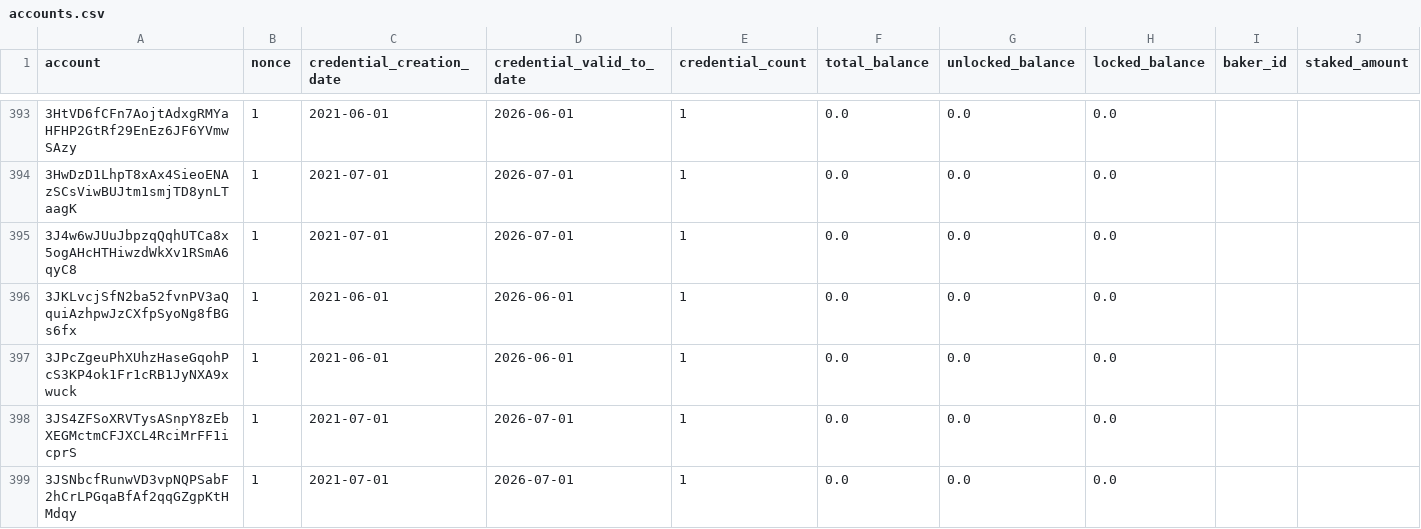
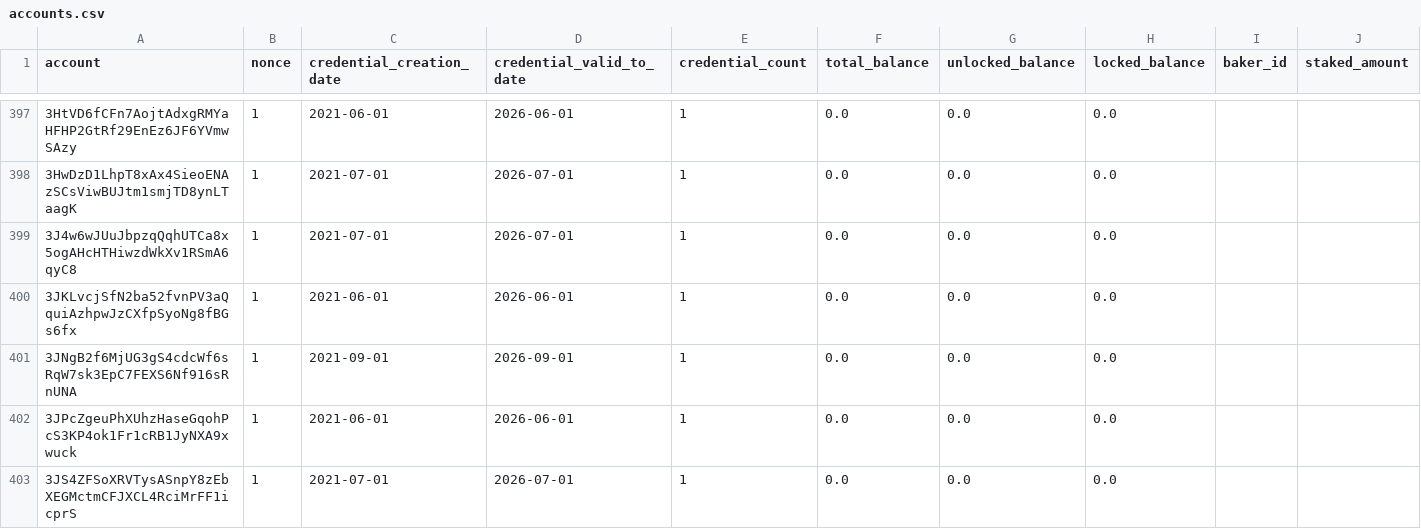
Before and after one commit to ccdexplorer/ccdexplorer-accounts, a CSV file: accounts.csv, drawn as a sheet; only a part is shown, gaps mark what is left out; the shorter side is filled out with more unchanged rows; rows hold the shown columns only; the diff covers the shown part only; the diff names each change by its address in the sheet, - before the commit and + after, or states it on an @@ line.

```diff
--- a/accounts.csv
+++ b/accounts.csv
+row 401: 3JNgB2f6MjUG3gS4cdcWf6sRqW7sk3EpC7FEXS6Nf916sRnUNA | 1 | 2021-09-01 | 2026-09-01 | 1 | 0.0 | 0.0 | 0.0
```
Also changed, not shown: 12 added rows and 64 edited cells elsewhere in this file.
